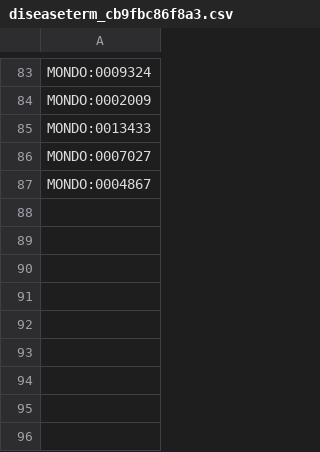
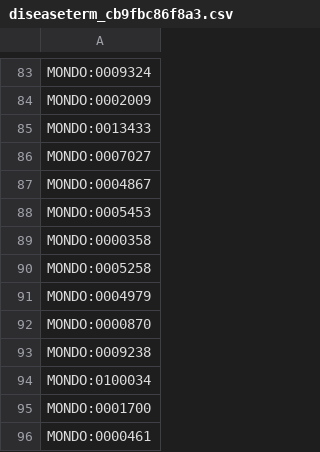
Before and after one commit to monarch-initiative/mic-ingest, a CSV file: cache/enums/diseaseterm_cb9fbc86f8a3.csv, drawn as a sheet; only a part is shown, gaps mark what is left out; the diff names each change by its address in the sheet, - before the commit and + after, or states it on an @@ line.

```diff
--- a/cache/enums/diseaseterm_cb9fbc86f8a3.csv
+++ b/cache/enums/diseaseterm_cb9fbc86f8a3.csv
+row 88: MONDO:0005453
+row 89: MONDO:0000358
+row 90: MONDO:0005258
+row 91: MONDO:0004979
+row 92: MONDO:0000870
+row 93: MONDO:0009238
+row 94: MONDO:0100034
+row 95: MONDO:0001700
+row 96: MONDO:0000461
```
Also changed, not shown: cache/enums/biologicalprocessterm_dd47231dca51.csv, cache/enums/phenotypeterm_2ce1f4300f5d.csv, 15 other files.
